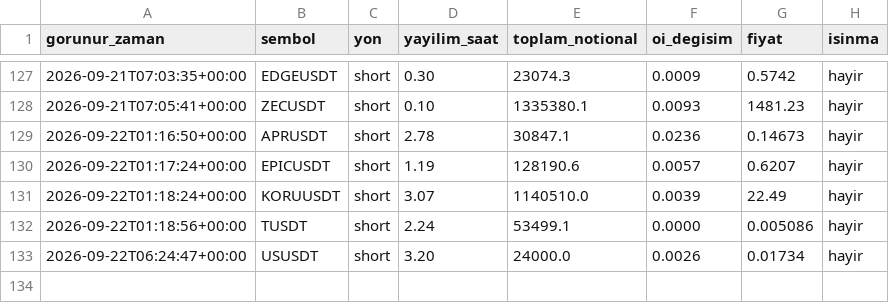
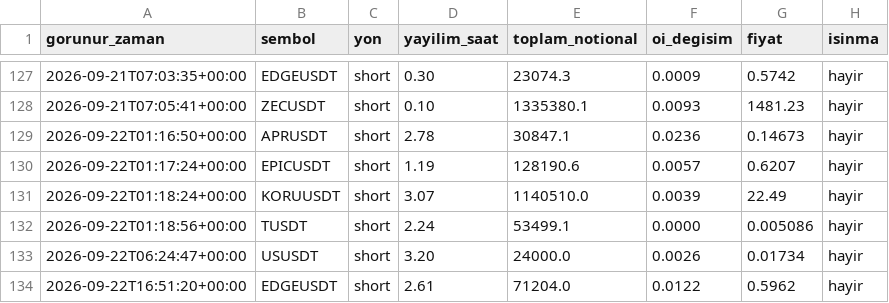
Before and after one commit to varmlx26/balina-dedektor, a CSV file: olaylar.csv, drawn as a sheet; only a part is shown, gaps mark what is left out; the diff names each change by its address in the sheet, - before the commit and + after, or states it on an @@ line.

```diff
--- a/olaylar.csv
+++ b/olaylar.csv
+row 134: 2026-09-22T16:51:20+00:00 | EDGEUSDT | short | 2.61 | 71204.0 | 0.0122 | 0.5962 | hayir
```
Also changed, not shown: 2 other files.
